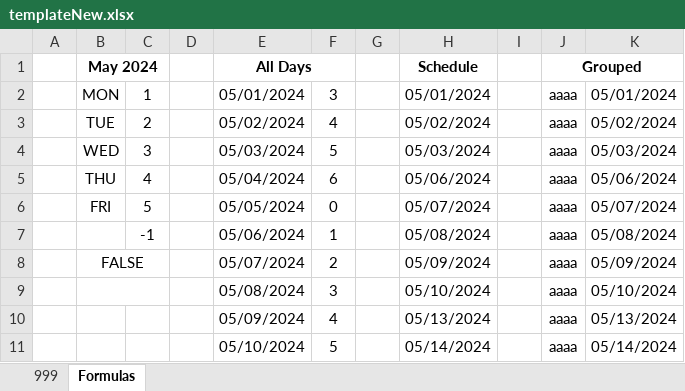
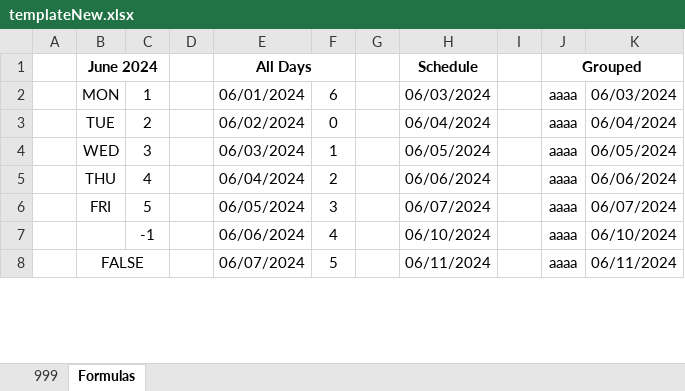
Before and after one commit to johnnyj2608/TimeSheet, an Excel workbook: templateNew.xlsx, sheet Formulas, drawn as a sheet; only a part is shown; values as stored, in another font and other column widths than the file's, no borders; removed rows and columns are numbered as before the commit, all else as after; the diff covers the shown part only; the diff names each change by its address in the sheet, - before the commit and + after, or states it on an @@ line.

```diff
--- a/templateNew.xlsx (sheet Formulas)
+++ b/templateNew.xlsx (sheet Formulas)
-B1: May 2024
+B1: June 2024
-E2 (All Days): 05/01/2024
+E2 (All Days): 06/01/2024
-F2: 3
+F2: 6
-H2 (Schedule): 05/01/2024
+H2 (Schedule): 06/03/2024
-K2: 05/01/2024
+K2: 06/03/2024
-E3 (All Days): 05/02/2024
+E3 (All Days): 06/02/2024
-F3: 4
+F3: 0
-H3 (Schedule): 05/02/2024
+H3 (Schedule): 06/04/2024
-K3: 05/02/2024
+K3: 06/04/2024
-E4 (All Days): 05/03/2024
+E4 (All Days): 06/03/2024
-F4: 5
+F4: 1
-H4 (Schedule): 05/03/2024
+H4 (Schedule): 06/05/2024
-K4: 05/03/2024
+K4: 06/05/2024
-E5 (All Days): 05/04/2024
+E5 (All Days): 06/04/2024
-F5: 6
+F5: 2
-H5 (Schedule): 05/06/2024
+H5 (Schedule): 06/06/2024
-K5: 05/06/2024
+K5: 06/06/2024
-E6 (All Days): 05/05/2024
+E6 (All Days): 06/05/2024
-F6: 0
+F6: 3
-H6 (Schedule): 05/07/2024
+H6 (Schedule): 06/07/2024
-K6: 05/07/2024
+K6: 06/07/2024
-E7 (All Days): 05/06/2024
+E7 (All Days): 06/06/2024
-F7: 1
+F7: 4
-H7 (Schedule): 05/08/2024
+H7 (Schedule): 06/10/2024
-K7: 05/08/2024
+K7: 06/10/2024
-row 8:  | FALSE |  |  | 05/07/2024 | 2 |  | 05/09/2024 |  | aaaa | 05/09/2024
-row 9:  |  |  |  | 05/08/2024 | 3 |  | 05/10/2024 |  | aaaa | 05/10/2024
-row 10:  |  |  |  | 05/09/2024 | 4 |  | 05/13/2024 |  | aaaa | 05/13/2024
-B8 (June 2024): (empty)
+B8 (June 2024): FALSE
+B8:C8 merged
-E8 (All Days): 05/10/2024
+E8 (All Days): 06/07/2024
-H8 (Schedule): 05/14/2024
+H8 (Schedule): 06/11/2024
-K8: 05/14/2024
+K8: 06/11/2024
```
Also changed, not shown: 8 added rows, 6 removed rows, 35 edited cells and merged cells elsewhere in this sheet, sheet 999, formulas that keep their value, templateOld.xlsx, 3 other files.
